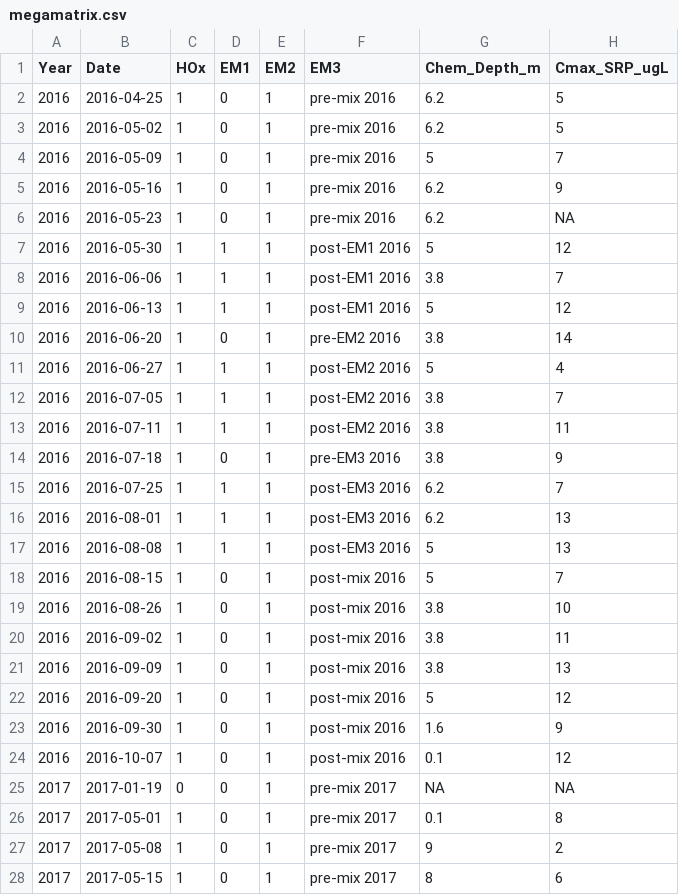
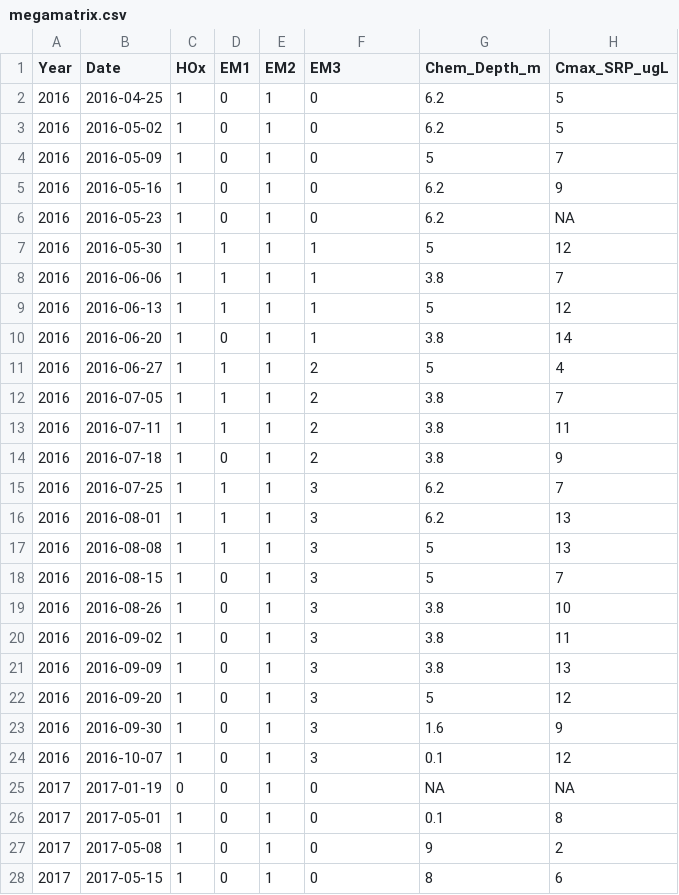
Before and after one commit to MariaPopescu123/FCR-phytos, a CSV file: 2_Data_analysis/megamatrix.csv, drawn as a sheet; only a part is shown; the diff covers the shown part only; the diff names each change by its address in the sheet, - before the commit and + after, or states it on an @@ line.

Commit message:
re-running PAR and doing post-hoc analyses

```diff
--- a/2_Data_analysis/megamatrix.csv
+++ b/2_Data_analysis/megamatrix.csv
-F2:F6 (EM3): pre-mix 2016
+F2:F6 (EM3): 0
-F7:F9 (EM3): post-EM1 2016
+F7:F9 (EM3): 1
-F10 (EM3): pre-EM2 2016
+F10 (EM3): 1
-F11:F13 (EM3): post-EM2 2016
+F11:F13 (EM3): 2
-F14 (EM3): pre-EM3 2016
+F14 (EM3): 2
-F15:F17 (EM3): post-EM3 2016
+F15:F17 (EM3): 3
-F18:F24 (EM3): post-mix 2016
+F18:F24 (EM3): 3
-F25:F28 (EM3): pre-mix 2017
+F25:F28 (EM3): 0
```
Also changed, not shown: 145 edited cells elsewhere in this file, 00_Data_files/HOx_EM_operation.csv, 2_Data_analysis/CS_megamatrix.csv, 5 other files.
